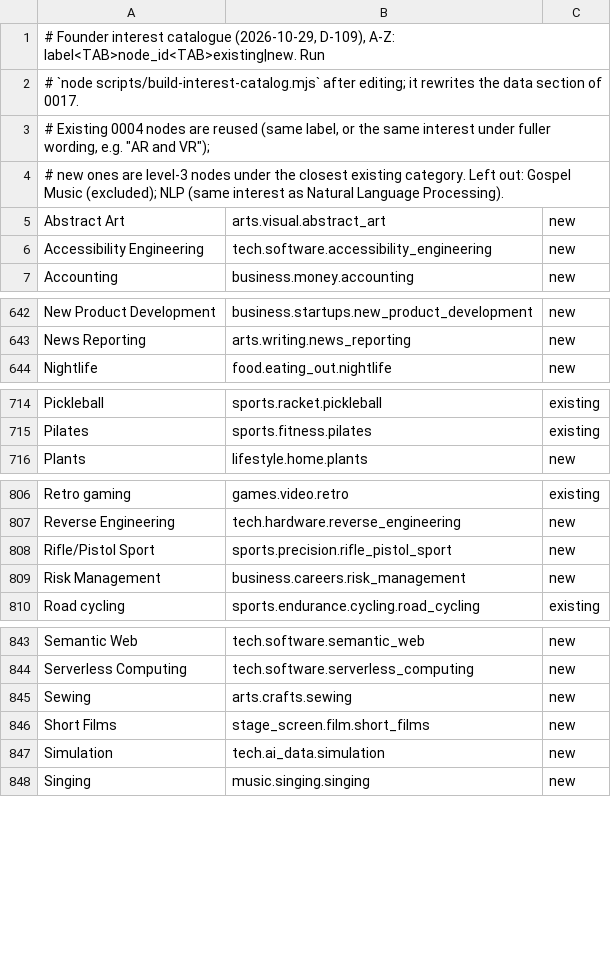
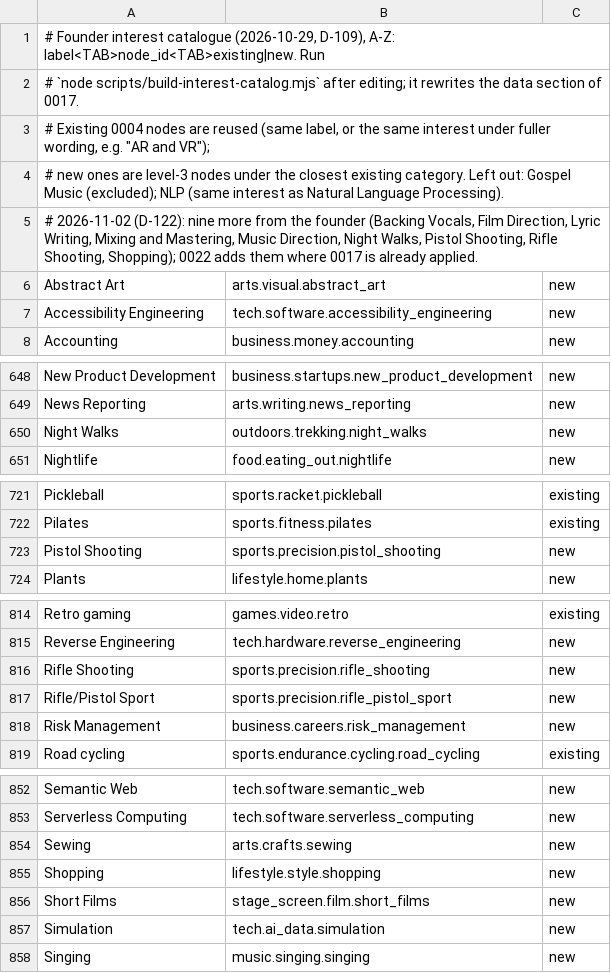
Before and after one commit to Georgian-86/brivia-club-v1, a TSV file: supabase/catalog/interest-catalog.tsv, drawn as a sheet; only a part is shown, gaps mark what is left out; the diff covers the shown part only; the diff names each change by its address in the sheet, - before the commit and + after, or states it on an @@ line.

```diff
--- a/supabase/catalog/interest-catalog.tsv
+++ b/supabase/catalog/interest-catalog.tsv
+row 5: # 2026-11-02 (D-122): nine more from the founder (Backing Vocals, Film Direction, Lyric Writing, Mixing and Mastering, Music Direction, Night Walks, Pistol Shooting, Rifle Shooting, Shopping); 0022 adds them where 0017 is already applied.
+row 650: Night Walks | outdoors.trekking.night_walks | new
+row 723: Pistol Shooting | sports.precision.pistol_shooting | new
+row 816: Rifle Shooting | sports.precision.rifle_shooting | new
+row 855: Shopping | lifestyle.style.shopping | new
```
Also changed, not shown: 5 added rows elsewhere in this file, 11 other files.
